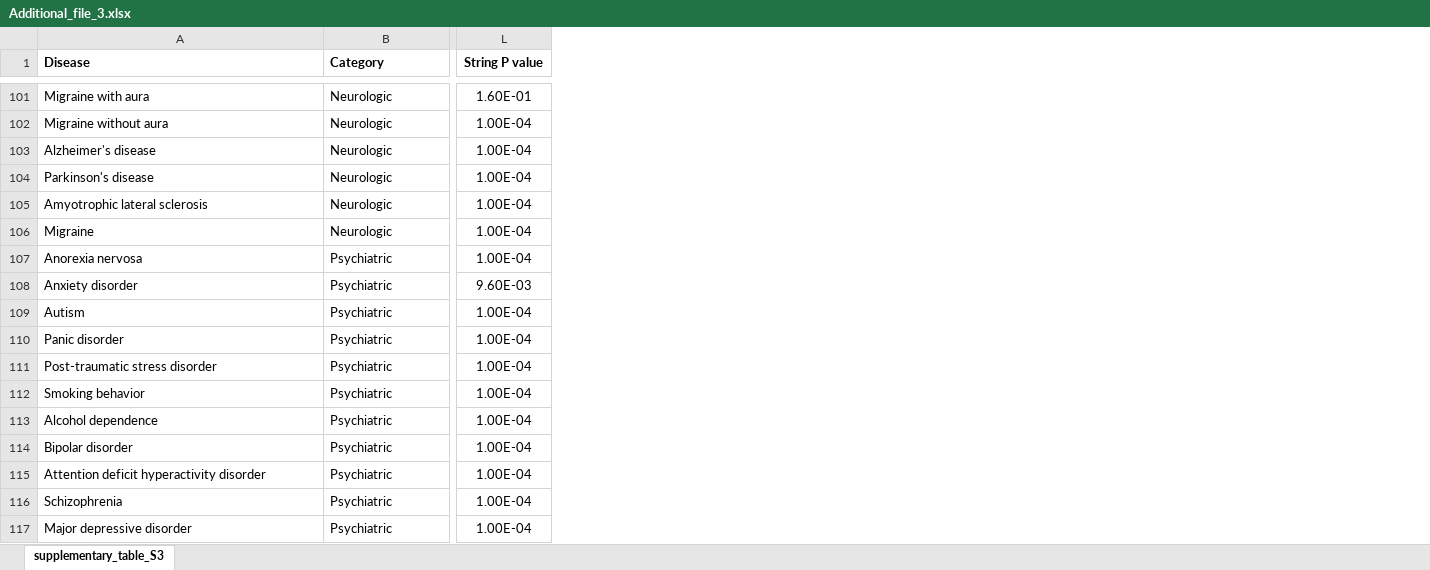
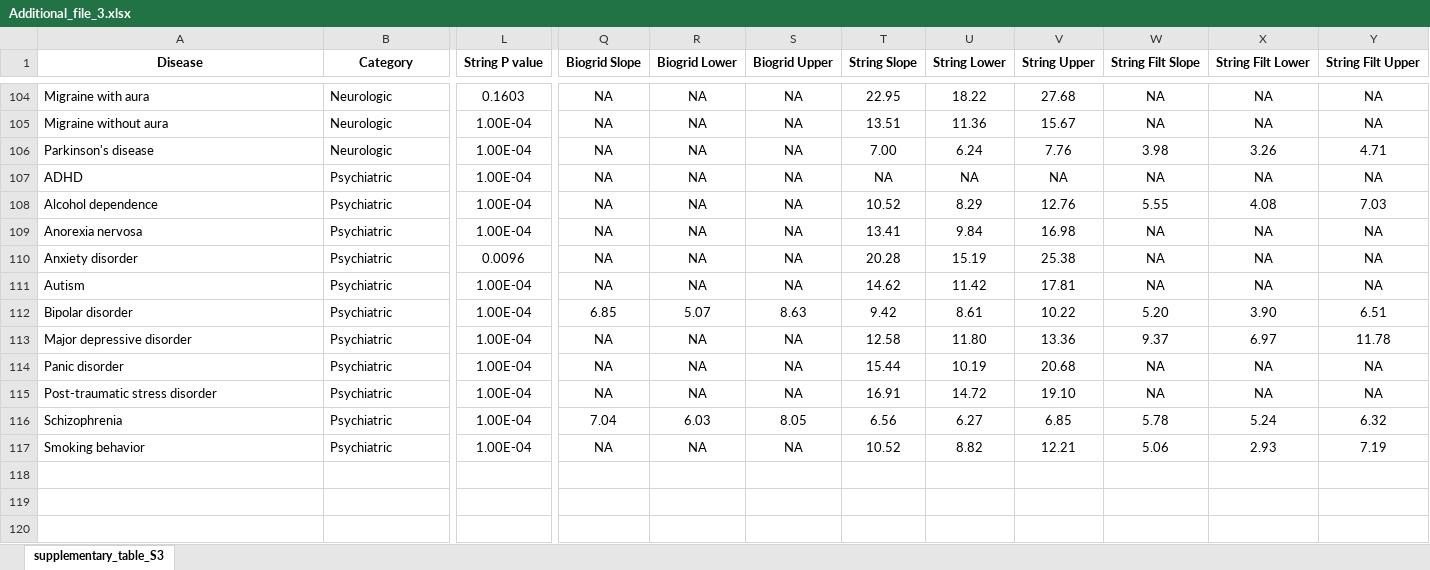
Before and after one commit to cresswellkg/disease_coherence, an Excel workbook: manuscript/submission.BMC_Bioinformatics/Revision1/Additional_file_3.xlsx, sheet supplementary_table_S3, drawn as a sheet; only a part is shown, gaps mark what is left out; values as stored, in another font and other column widths than the file's, no borders; removed rows and columns are numbered as before the commit, all else as after; rows hold the shown columns only; the diff covers the shown part only; the diff names each change by its address in the sheet, - before the commit and + after, or states it on an @@ line.

```diff
--- a/manuscript/submission.BMC_Bioinformatics/Revision1/Additional_file_3.xlsx (sheet supplementary_table_S3)
+++ b/manuscript/submission.BMC_Bioinformatics/Revision1/Additional_file_3.xlsx (sheet supplementary_table_S3)
+column Q (Biogrid Slope), rows 104-106: all NA; rows 109-111: all NA; rows 114-115: NA | NA; row 117: NA
+column R (Biogrid Lower), rows 104-106: all NA; rows 109-111: all NA; rows 114-115: NA | NA; row 117: NA
+column S (Biogrid Upper), rows 104-106: all NA; rows 109-111: all NA; rows 114-115: NA | NA; row 117: NA
+column T (String Slope), rows 104-106: 22.95 | 13.51 | 7.00; rows 109-111: 13.41 | 20.28 | 14.62; rows 114-115: 15.44 | 16.91; row 117: 10.52
+column U (String Lower), rows 104-106: 18.22 | 11.36 | 6.24; rows 109-111: 9.84 | 15.19 | 11.42; rows 114-115: 10.19 | 14.72; row 117: 8.82
+column V (String Upper), rows 104-106: 27.68 | 15.67 | 7.76; rows 109-111: 16.98 | 25.38 | 17.81; rows 114-115: 20.68 | 19.10; row 117: 12.21
+column W (String Filt Slope), rows 104-106: NA | NA | 3.98; rows 109-111: all NA; rows 114-115: NA | NA; row 117: 5.06
+column X (String Filt Lower), rows 104-106: NA | NA | 3.26; rows 109-111: all NA; rows 114-115: NA | NA; row 117: 2.93
+column Y (String Filt Upper), rows 104-106: NA | NA | 4.71; rows 109-111: all NA; rows 114-115: NA | NA; row 117: 7.19
-A1:B1 alignment: left
+A1:B1 alignment: center
-L104 (String P value): 1.60E-01
+L104 (String P value): 0.1603
@@ row 103 moved to row 100: Alzheimer's disease @@
-row 105: Amyotrophic lateral sclerosis | Neurologic | 1.00E-04
@@ row 106 moved to row 103: Migraine @@
+row 107: ADHD | Psychiatric | 1.00E-04 | NA | NA | NA | NA | NA | NA | NA | NA | NA
@@ row 113 moved to row 108: Alcohol dependence @@
-L110 (String P value): 9.60E-03
+L110 (String P value): 0.0096
+row 112: Bipolar disorder | Psychiatric | 1.00E-04 | 6.85 | 5.07 | 8.63 | 9.42 | 8.61 | 10.22 | 5.20 | 3.90 | 6.51
+row 113: Major depressive disorder | Psychiatric | 1.00E-04 | NA | NA | NA | 12.58 | 11.80 | 13.36 | 9.37 | 6.97 | 11.78
-row 114: Bipolar disorder | Psychiatric | 1.00E-04
-row 115: Attention deficit hyperactivity disorder | Psychiatric | 1.00E-04
-row 117: Major depressive disorder | Psychiatric | 1.00E-04
```
Also changed, not shown: 21 added rows, 20 removed rows, 32 moved rows and 4 edited cells elsewhere in this sheet, manuscript/Tables/supplementary_table_S3.xlsx, 8 other files.
